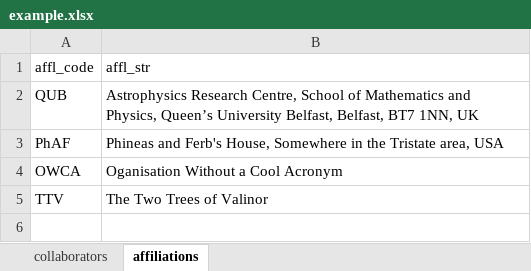
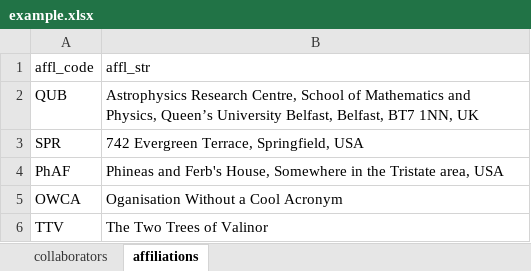
Before and after one commit to TobyRodel/pytexauthors, an Excel workbook: example.xlsx, sheet affiliations, drawn as a sheet; values as stored, in another font and other column widths than the file's, no borders; the diff names each change by its address in the sheet, - before the commit and + after, or states it on an @@ line.

```diff
--- a/example.xlsx (sheet affiliations)
+++ b/example.xlsx (sheet affiliations)
+row 3: SPR | 742 Evergreen Terrace, Springfield, USA
```
Also changed, not shown: sheet collaborators.
